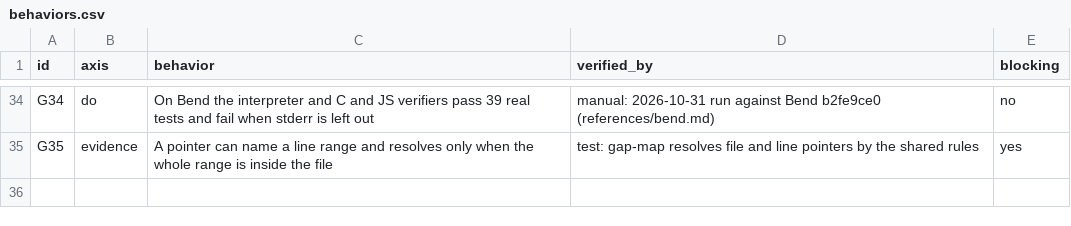
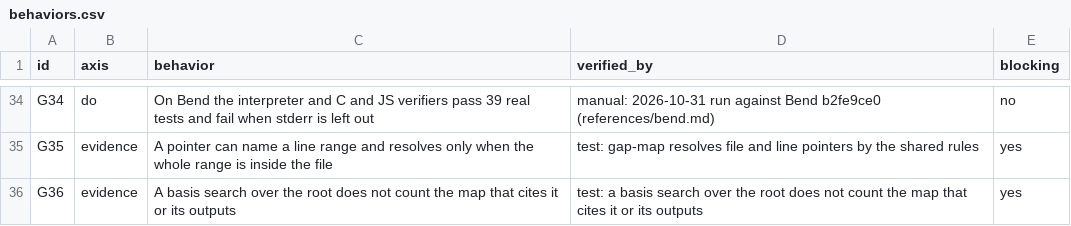
Before and after one commit to lee-eojin/lim, a CSV file: evals/gap-map/behaviors.csv, drawn as a sheet; only a part is shown, gaps mark what is left out; the diff names each change by its address in the sheet, - before the commit and + after, or states it on an @@ line.

Commit message:
fix: a ledger or gap-map search no longer counts the file that cites it (#229)

```diff
--- a/evals/gap-map/behaviors.csv
+++ b/evals/gap-map/behaviors.csv
+row 36: G36 | evidence | A basis search over the root does not count the map that cites it or its outputs | test: a basis search over the root does not count the map that cites it or its outputs | yes
```
Also changed, not shown: evals/ledger/behaviors.csv, 7 other files.
